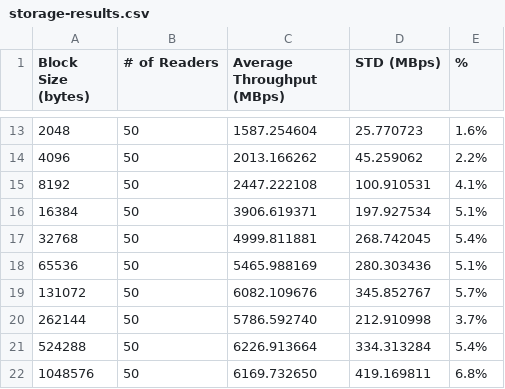
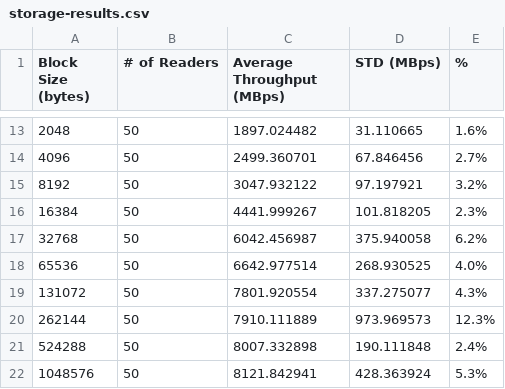
Before and after one commit to GIFTS-fs/GIFTS, a CSV file: storage/storage-results.csv, drawn as a sheet; only a part is shown, gaps mark what is left out; the diff covers the shown part only.

```diff
--- a/storage/storage-results.csv
+++ b/storage/storage-results.csv
@@ -13,10 +13,10 @@ Block Size (bytes), # of Readers, Average Throughput (MBps), STD (MBps), %
-2048, 50, 1587.254604, 25.770723, 1.6%
-4096, 50, 2013.166262, 45.259062, 2.2%
-8192, 50, 2447.222108, 100.910531, 4.1%
-16384, 50, 3906.619371, 197.927534, 5.1%
-32768, 50, 4999.811881, 268.742045, 5.4%
-65536, 50, 5465.988169, 280.303436, 5.1%
-131072, 50, 6082.109676, 345.852767, 5.7%
-262144, 50, 5786.592740, 212.910998, 3.7%
-524288, 50, 6226.913664, 334.313284, 5.4%
-1048576, 50, 6169.732650, 419.169811, 6.8%
+2048, 50, 1897.024482, 31.110665, 1.6%
+4096, 50, 2499.360701, 67.846456, 2.7%
+8192, 50, 3047.932122, 97.197921, 3.2%
+16384, 50, 4441.999267, 101.818205, 2.3%
+32768, 50, 6042.456987, 375.940058, 6.2%
+65536, 50, 6642.977514, 268.930525, 4.0%
+131072, 50, 7801.920554, 337.275077, 4.3%
+262144, 50, 7910.111889, 973.969573, 12.3%
+524288, 50, 8007.332898, 190.111848, 2.4%
+1048576, 50, 8121.842941, 428.363924, 5.3%
```
Also changed, not shown: 31 edited cells elsewhere in this file, 1 other file.
